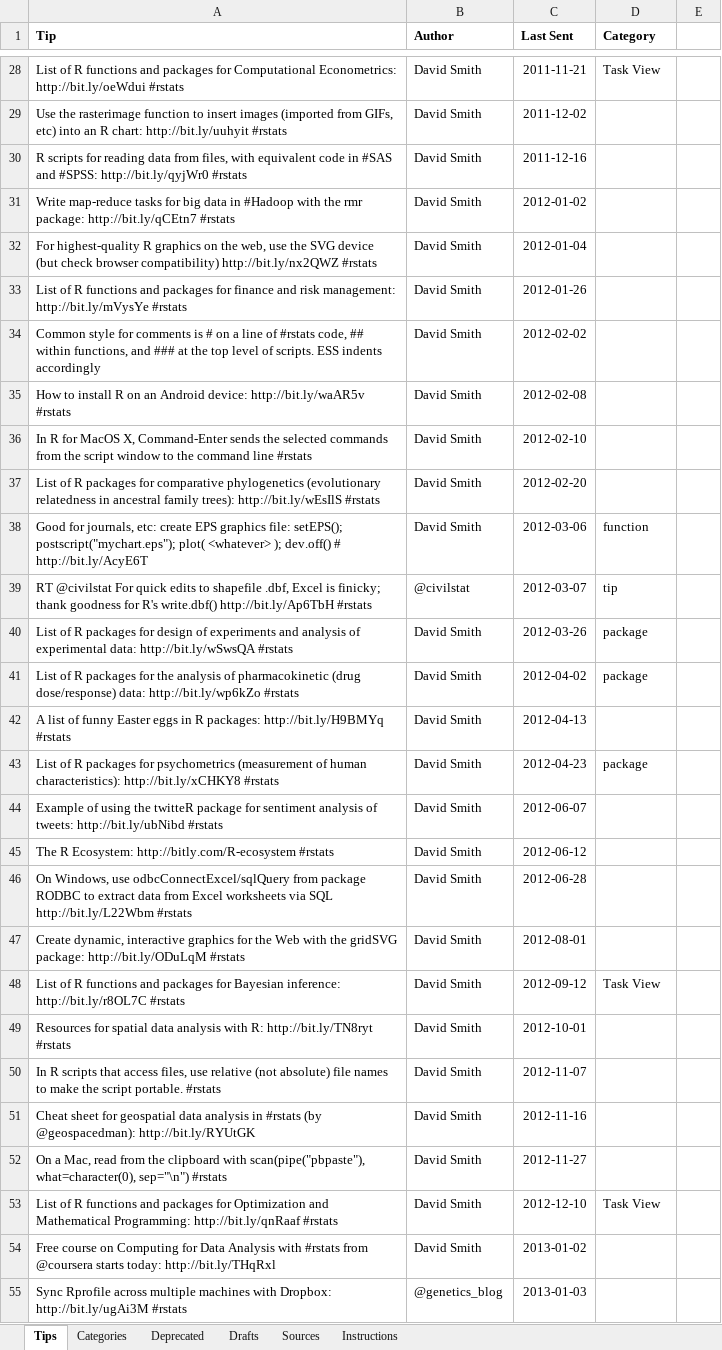
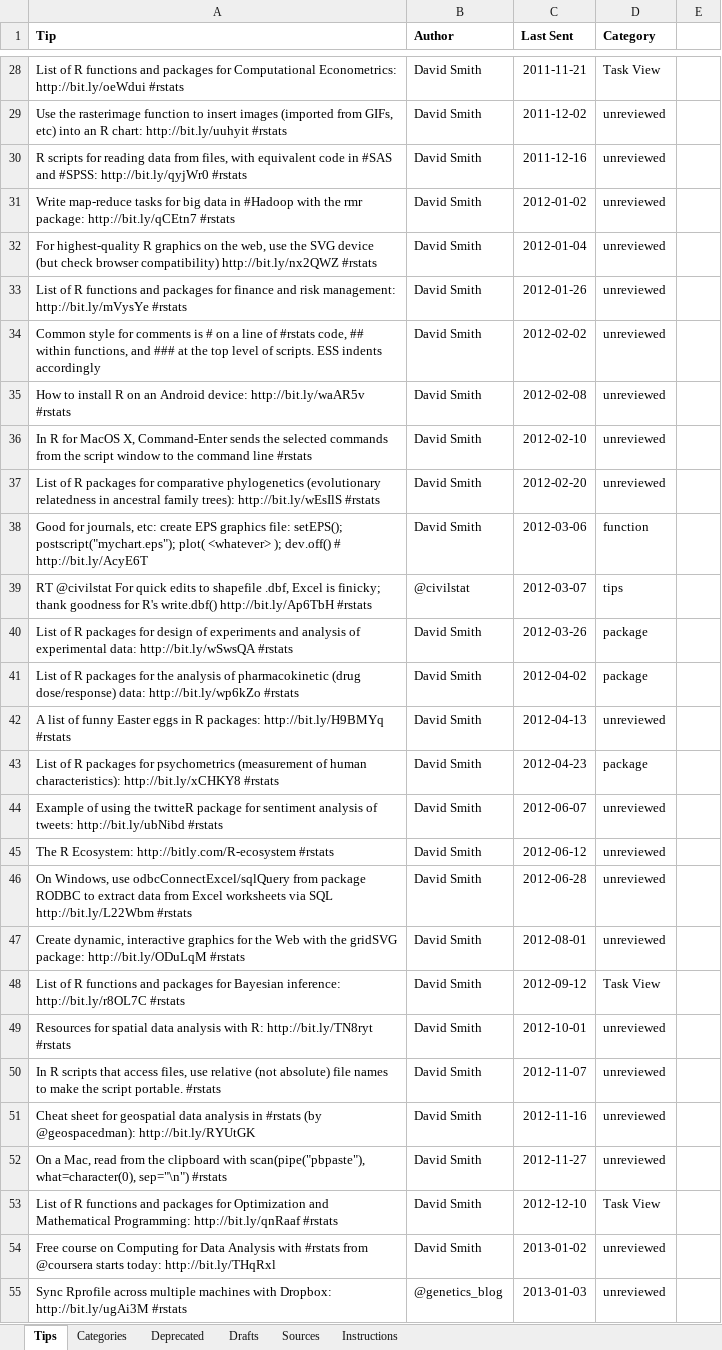
Before and after one commit to revodavid/rlangtip, an Excel workbook: Daily R Language Tips for RLangTip.xlsx, sheet Tips, drawn as a sheet; only a part is shown, gaps mark what is left out; values as stored, in another font and other column widths than the file's, no borders; charts and pictures not drawn; the diff covers the shown part only; the diff names each change by its address in the sheet, - before the commit and + after, or states it on an @@ line.

Commit message:
Category cleanup
Replaced blanks with "unreviewed", "tip" with "tips"

```diff
--- a/Daily R Language Tips for RLangTip.xlsx (sheet Tips)
+++ b/Daily R Language Tips for RLangTip.xlsx (sheet Tips)
-D29:D37 (Category): (empty)
+D29:D37 (Category): unreviewed
-D39 (Category): tip
+D39 (Category): tips
-D42 (Category): (empty)
+D42 (Category): unreviewed
-D44:D47 (Category): (empty)
+D44:D47 (Category): unreviewed
-D49:D52 (Category): (empty)
+D49:D52 (Category): unreviewed
-D54:D55 (Category): (empty)
+D54:D55 (Category): unreviewed
```
Also changed, not shown: 342 edited cells elsewhere in this sheet, charts or pictures.
